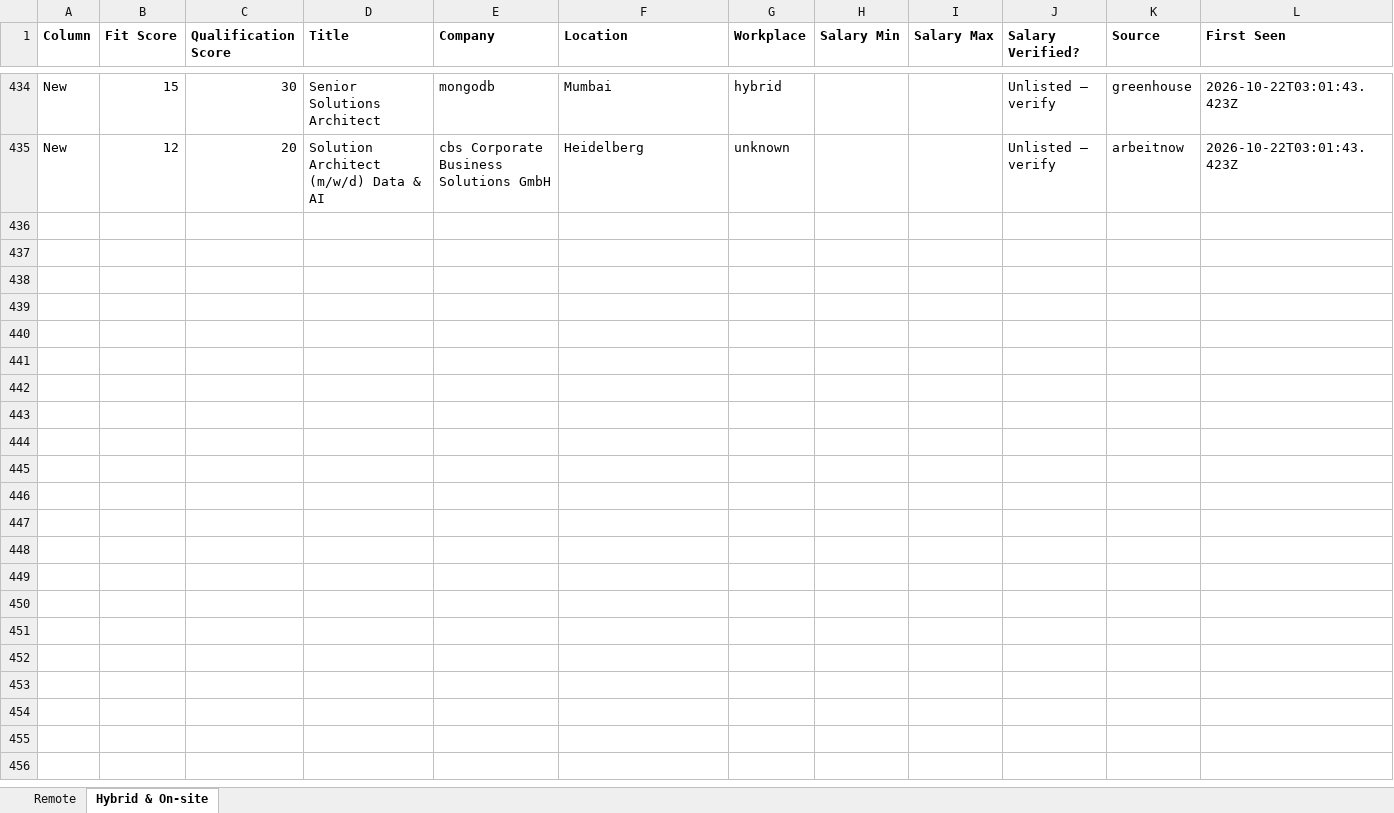
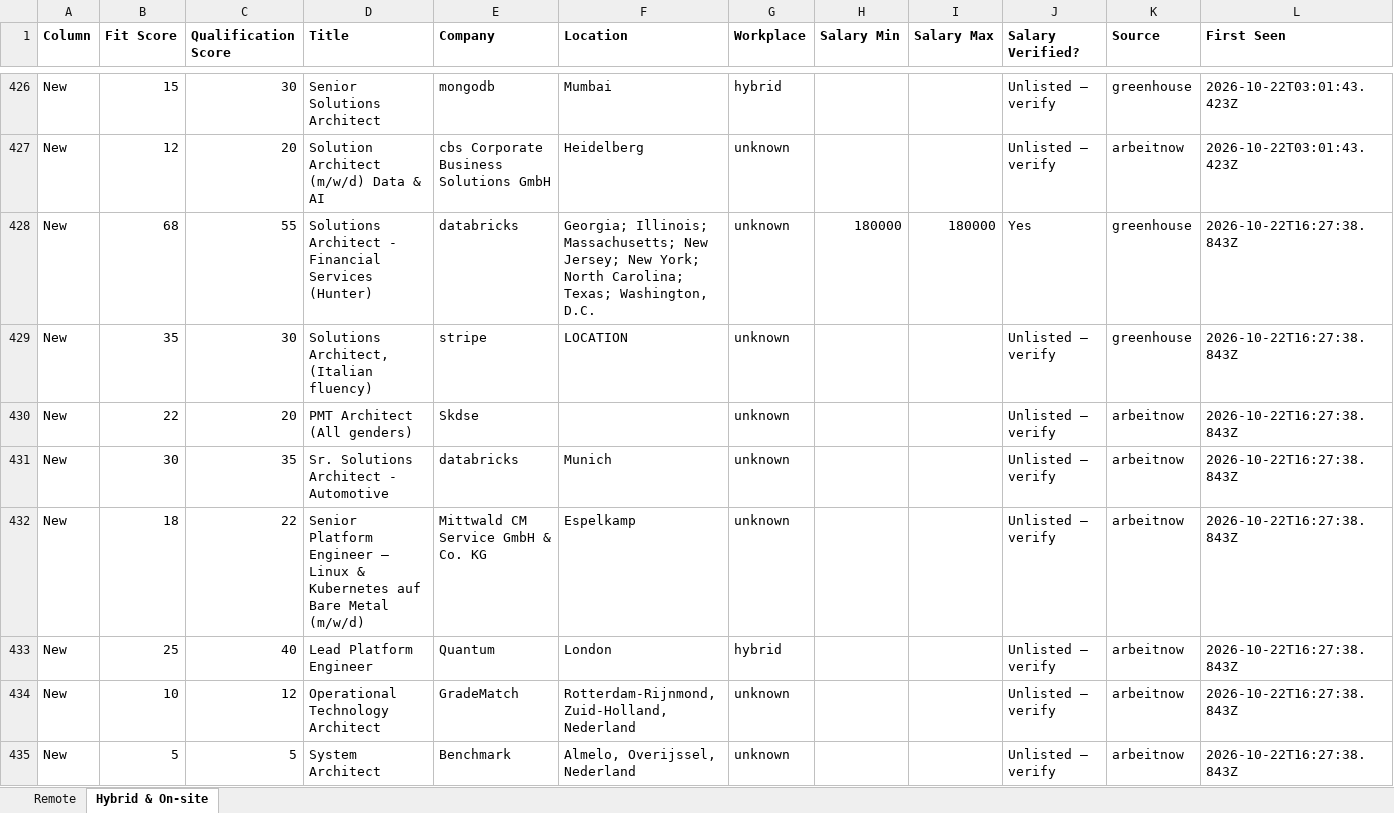
Before and after one commit to naijadamus/goodfela.com, an Excel workbook: hunt/board.xlsx, sheet Hybrid & On-site, drawn as a sheet; only a part is shown, gaps mark what is left out; values as stored, in another font and other column widths than the file's, no borders; rows hold the shown columns only; the diff covers the shown part only; the diff names each change by its address in the sheet, - before the commit and + after, or states it on an @@ line.

```diff
--- a/hunt/board.xlsx (sheet Hybrid & On-site)
+++ b/hunt/board.xlsx (sheet Hybrid & On-site)
+row 428: New | 68 | 55 | Solutions Architect - Financial Services (Hunter) | databricks | Georgia; Illinois; Massachusetts; New Jersey; New York; North Carolina; Texas; Washington, D.C. | unknown | 180000 | 180000 | Yes | greenhouse | 2026-10-22T16:27:38.843Z
+row 429: New | 35 | 30 | Solutions Architect, (Italian fluency) | stripe | LOCATION | unknown |  |  | Unlisted — verify | greenhouse | 2026-10-22T16:27:38.843Z
+row 430: New | 22 | 20 | PMT Architect (All genders) | Skdse |  | unknown |  |  | Unlisted — verify | arbeitnow | 2026-10-22T16:27:38.843Z
+row 431: New | 30 | 35 | Sr. Solutions Architect - Automotive | databricks | Munich | unknown |  |  | Unlisted — verify | arbeitnow | 2026-10-22T16:27:38.843Z
+row 432: New | 18 | 22 | Senior Platform Engineer – Linux & Kubernetes auf Bare Metal (m/w/d) | Mittwald CM Service GmbH & Co. KG | Espelkamp | unknown |  |  | Unlisted — verify | arbeitnow | 2026-10-22T16:27:38.843Z
+row 433: New | 25 | 40 | Lead Platform Engineer | Quantum | London | hybrid |  |  | Unlisted — verify | arbeitnow | 2026-10-22T16:27:38.843Z
+row 434: New | 10 | 12 | Operational Technology Architect | GradeMatch | Rotterdam-Rijnmond, Zuid-Holland, Nederland | unknown |  |  | Unlisted — verify | arbeitnow | 2026-10-22T16:27:38.843Z
+row 435: New | 5 | 5 | System Architect | Benchmark | Almelo, Overijssel, Nederland | unknown |  |  | Unlisted — verify | arbeitnow | 2026-10-22T16:27:38.843Z
```
Also changed, not shown: 7 added rows and 8 removed rows elsewhere in this sheet, sheet Remote, 1 other file.
